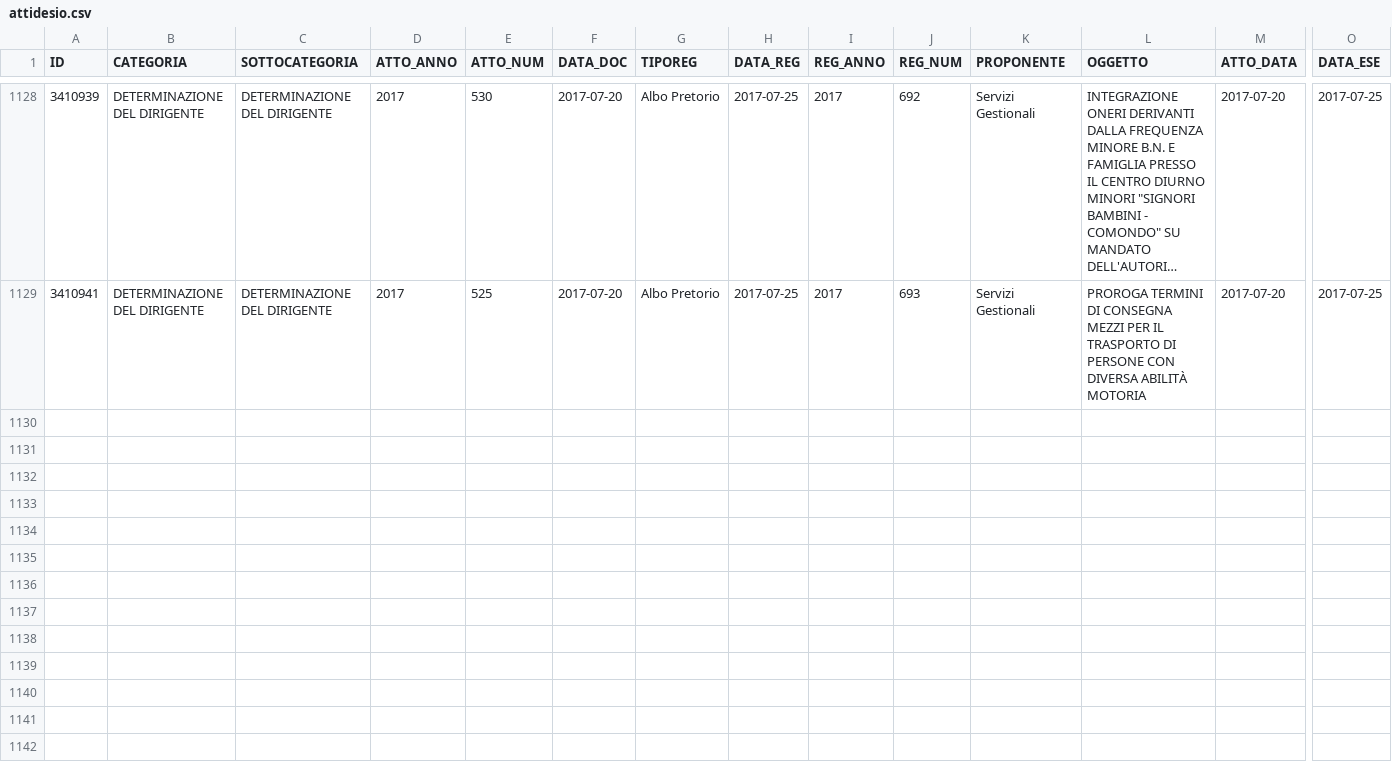
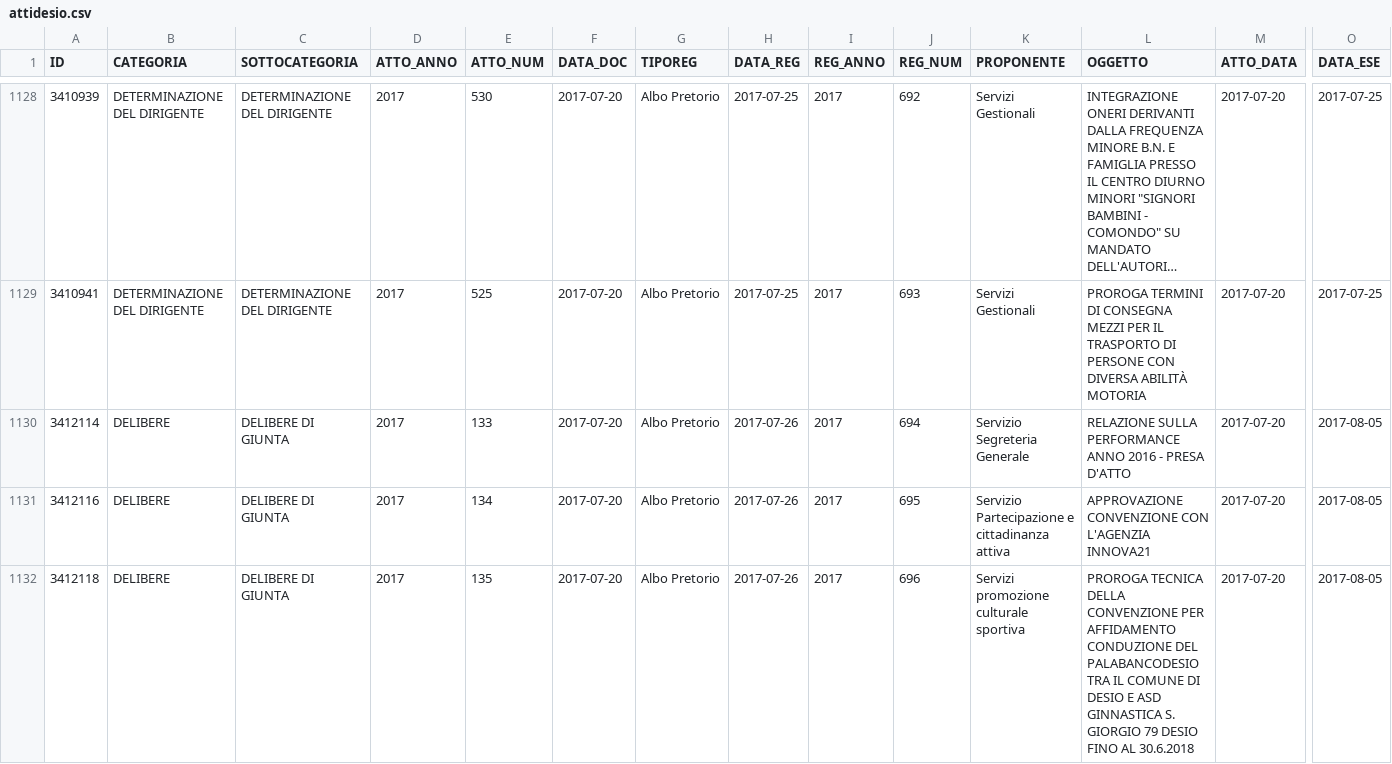
Before and after one commit to ipersoft/trasparenzadesio, a CSV file: attidesio.csv, drawn as a sheet; only a part is shown, gaps mark what is left out; long unchanged cells end in …; rows hold the shown columns only; the diff covers the shown part only; the diff names each change by its address in the sheet, - before the commit and + after, or states it on an @@ line.

Commit message:
Update Atti Desio

```diff
--- a/attidesio.csv
+++ b/attidesio.csv
+row 1130: 3412114 | DELIBERE | DELIBERE DI GIUNTA | 2017 | 133 | 2017-07-20 | Albo Pretorio | 2017-07-26 | 2017 | 694 | Servizio Segreteria Generale | RELAZIONE SULLA PERFORMANCE ANNO 2016 - PRESA D'ATTO | 2017-07-20 | 2017-08-05
+row 1131: 3412116 | DELIBERE | DELIBERE DI GIUNTA | 2017 | 134 | 2017-07-20 | Albo Pretorio | 2017-07-26 | 2017 | 695 | Servizio Partecipazione e cittadinanza attiva | APPROVAZIONE CONVENZIONE CON L'AGENZIA INNOVA21 | 2017-07-20 | 2017-08-05
+row 1132: 3412118 | DELIBERE | DELIBERE DI GIUNTA | 2017 | 135 | 2017-07-20 | Albo Pretorio | 2017-07-26 | 2017 | 696 | Servizi promozione culturale sportiva | PROROGA TECNICA DELLA CONVENZIONE PER AFFIDAMENTO CONDUZIONE DEL PALABANCODESIO TRA IL COMUNE DI DESIO E ASD GINNASTICA S. GIORGIO 79 DESIO FINO AL 30.6.2018 | 2017-07-20 | 2017-08-05
```
Also changed, not shown: 2 added rows elsewhere in this file, 1 other file.
